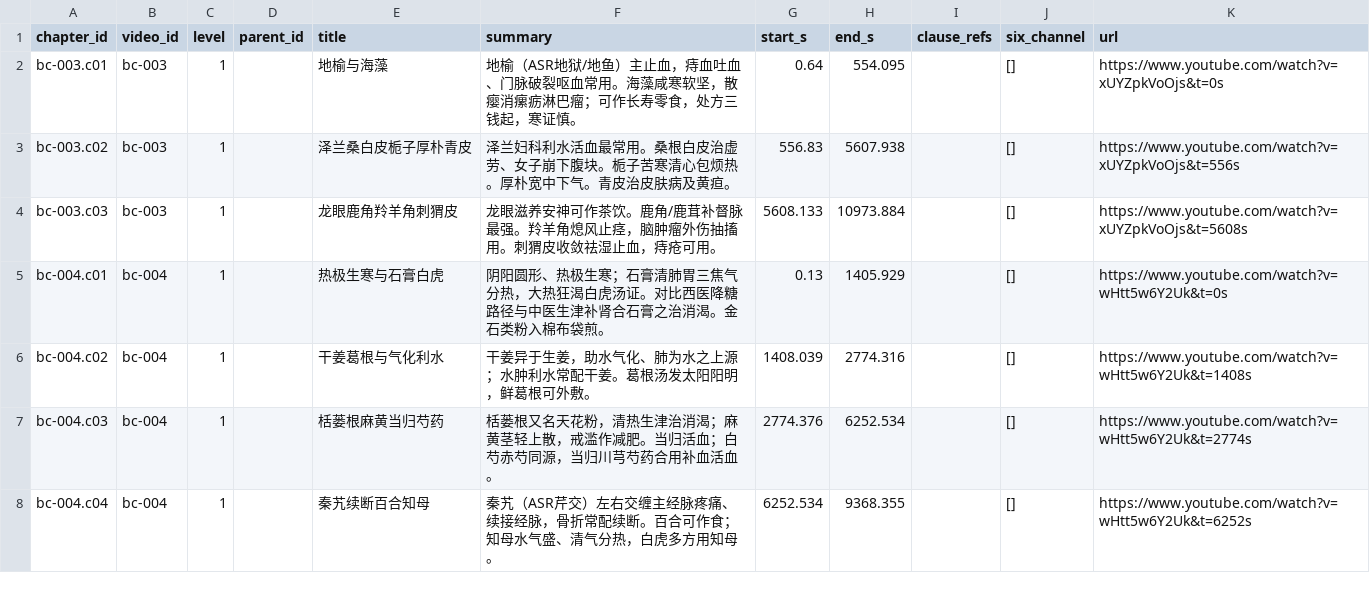
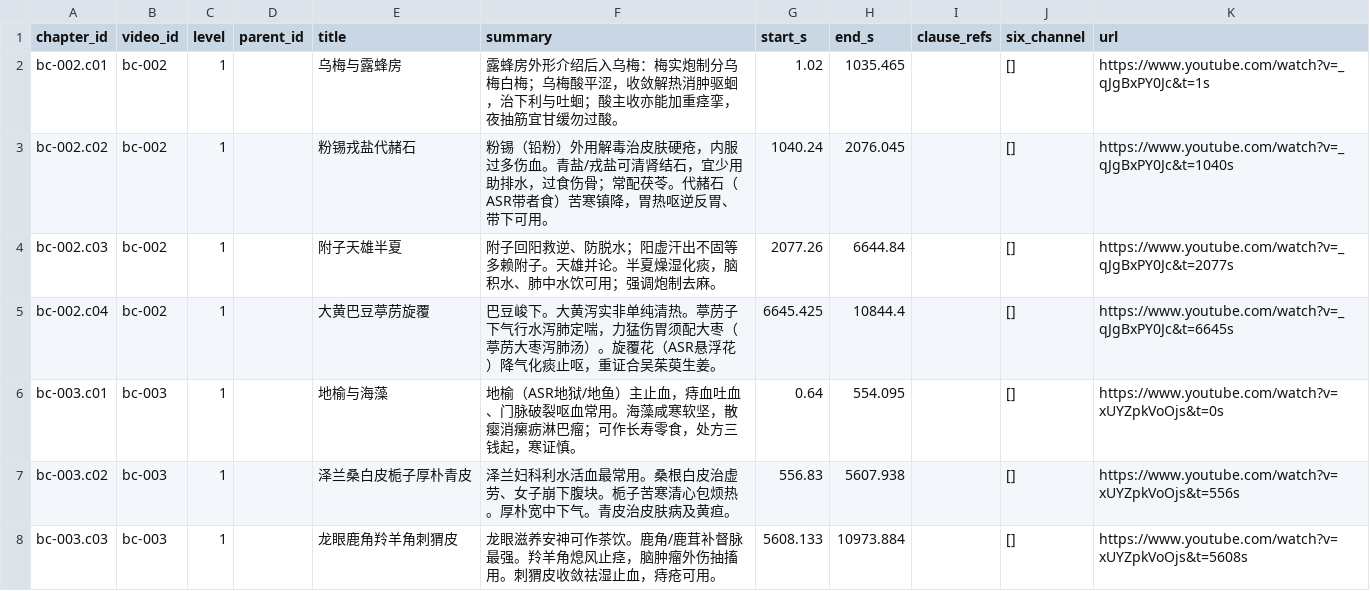
Before and after one commit to China-li-bai/tcm-video-kb, a CSV file: data/knowledge/_index/chapters.csv, drawn as a sheet; only a part is shown; the shorter side is filled out with more unchanged rows; the diff names each change by its address in the sheet, - before the commit and + after, or states it on an @@ line.

```diff
--- a/data/knowledge/_index/chapters.csv
+++ b/data/knowledge/_index/chapters.csv
+row 2: bc-002.c01 | bc-002 | 1 |  | 乌梅与露蜂房 | 露蜂房外形介绍后入乌梅：梅实炮制分乌梅白梅；乌梅酸平涩，收敛解热消肿驱蛔，治下利与吐蛔；酸主收亦能加重痉挛，夜抽筋宜甘缓勿过酸。 | 1.02 | 1035.465 |  | [] | https://www.youtube.com/watch?v=_qJgBxPY0Jc&t=1s
+row 3: bc-002.c02 | bc-002 | 1 |  | 粉锡戎盐代赭石 | 粉锡（铅粉）外用解毒治皮肤硬疮，内服过多伤血。青盐/戎盐可清肾结石，宜少用助排水，过食伤骨；常配茯苓。代赭石（ASR带者食）苦寒镇降，胃热呕逆反胃、带下可用。 | 1040.24 | 2076.045 |  | [] | https://www.youtube.com/watch?v=_qJgBxPY0Jc&t=1040s
+row 4: bc-002.c03 | bc-002 | 1 |  | 附子天雄半夏 | 附子回阳救逆、防脱水；阳虚汗出不固等多赖附子。天雄并论。半夏燥湿化痰，脑积水、肺中水饮可用；强调炮制去麻。 | 2077.26 | 6644.84 |  | [] | https://www.youtube.com/watch?v=_qJgBxPY0Jc&t=2077s
+row 5: bc-002.c04 | bc-002 | 1 |  | 大黄巴豆葶苈旋覆 | 巴豆峻下。大黄泻实非单纯清热。葶苈子下气行水泻肺定喘，力猛伤胃须配大枣（葶苈大枣泻肺汤）。旋覆花（ASR悬浮花）降气化痰止呕，重证合吴茱萸生姜。 | 6645.425 | 10844.4 |  | [] | https://www.youtube.com/watch?v=_qJgBxPY0Jc&t=6645s
```
Also changed, not shown: data/knowledge/_index/entities.csv, data/knowledge/_index/knowledge_points.csv, 7 other files.
